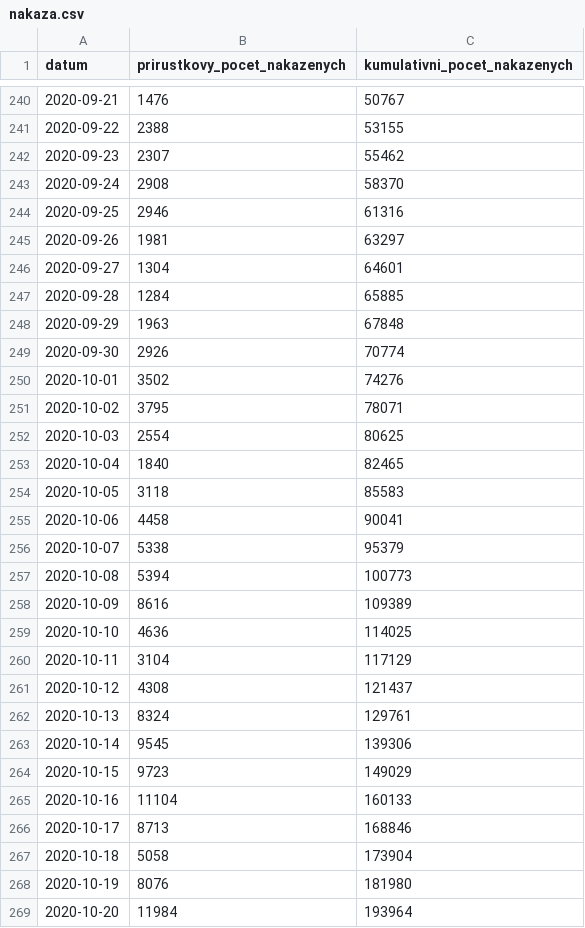
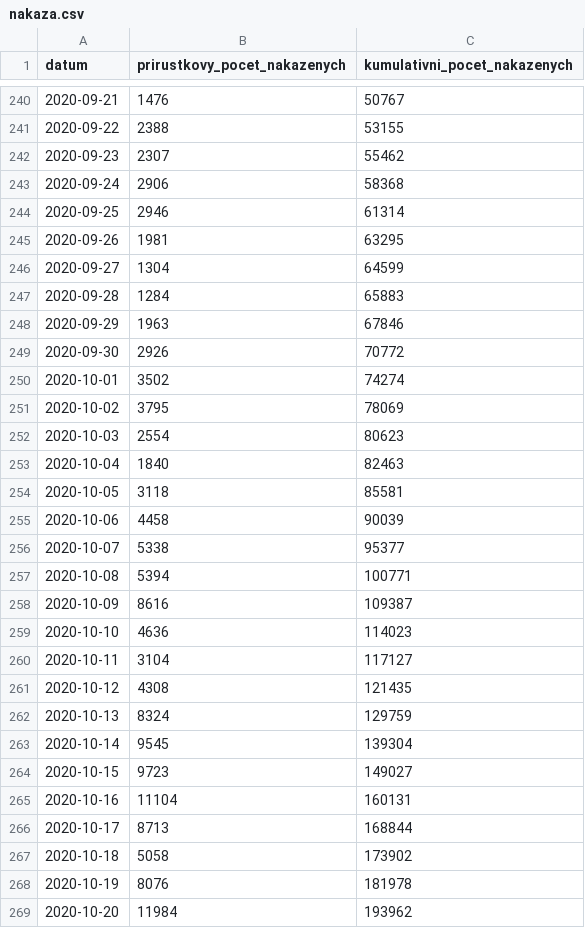
Before and after one commit to michalskop/mzcr-cz-covid-19-data, a CSV file: nakaza.csv, drawn as a sheet; only a part is shown, gaps mark what is left out; the diff covers the shown part only.

```diff
--- a/nakaza.csv
+++ b/nakaza.csv
@@ -242,28 +242,28 @@
 2020-09-23,2307,55462
-2020-09-24,2908,58370
-2020-09-25,2946,61316
-2020-09-26,1981,63297
-2020-09-27,1304,64601
-2020-09-28,1284,65885
-2020-09-29,1963,67848
-2020-09-30,2926,70774
-2020-10-01,3502,74276
-2020-10-02,3795,78071
-2020-10-03,2554,80625
-2020-10-04,1840,82465
-2020-10-05,3118,85583
-2020-10-06,4458,90041
-2020-10-07,5338,95379
-2020-10-08,5394,100773
-2020-10-09,8616,109389
-2020-10-10,4636,114025
-2020-10-11,3104,117129
-2020-10-12,4308,121437
-2020-10-13,8324,129761
-2020-10-14,9545,139306
-2020-10-15,9723,149029
-2020-10-16,11104,160133
-2020-10-17,8713,168846
-2020-10-18,5058,173904
-2020-10-19,8076,181980
-2020-10-20,11984,193964
+2020-09-24,2906,58368
+2020-09-25,2946,61314
+2020-09-26,1981,63295
+2020-09-27,1304,64599
+2020-09-28,1284,65883
+2020-09-29,1963,67846
+2020-09-30,2926,70772
+2020-10-01,3502,74274
+2020-10-02,3795,78069
+2020-10-03,2554,80623
+2020-10-04,1840,82463
+2020-10-05,3118,85581
+2020-10-06,4458,90039
+2020-10-07,5338,95377
+2020-10-08,5394,100771
+2020-10-09,8616,109387
+2020-10-10,4636,114023
+2020-10-11,3104,117127
+2020-10-12,4308,121435
+2020-10-13,8324,129759
+2020-10-14,9545,139304
+2020-10-15,9723,149027
+2020-10-16,11104,160131
+2020-10-17,8713,168844
+2020-10-18,5058,173902
+2020-10-19,8076,181978
+2020-10-20,11984,193962
```
Also changed, not shown: 40 edited cells elsewhere in this file, kraj-okres-nakazeni-vyleceni-umrti.csv, nakazeni-vyleceni-umrti-testy.csv, 3 other files.
